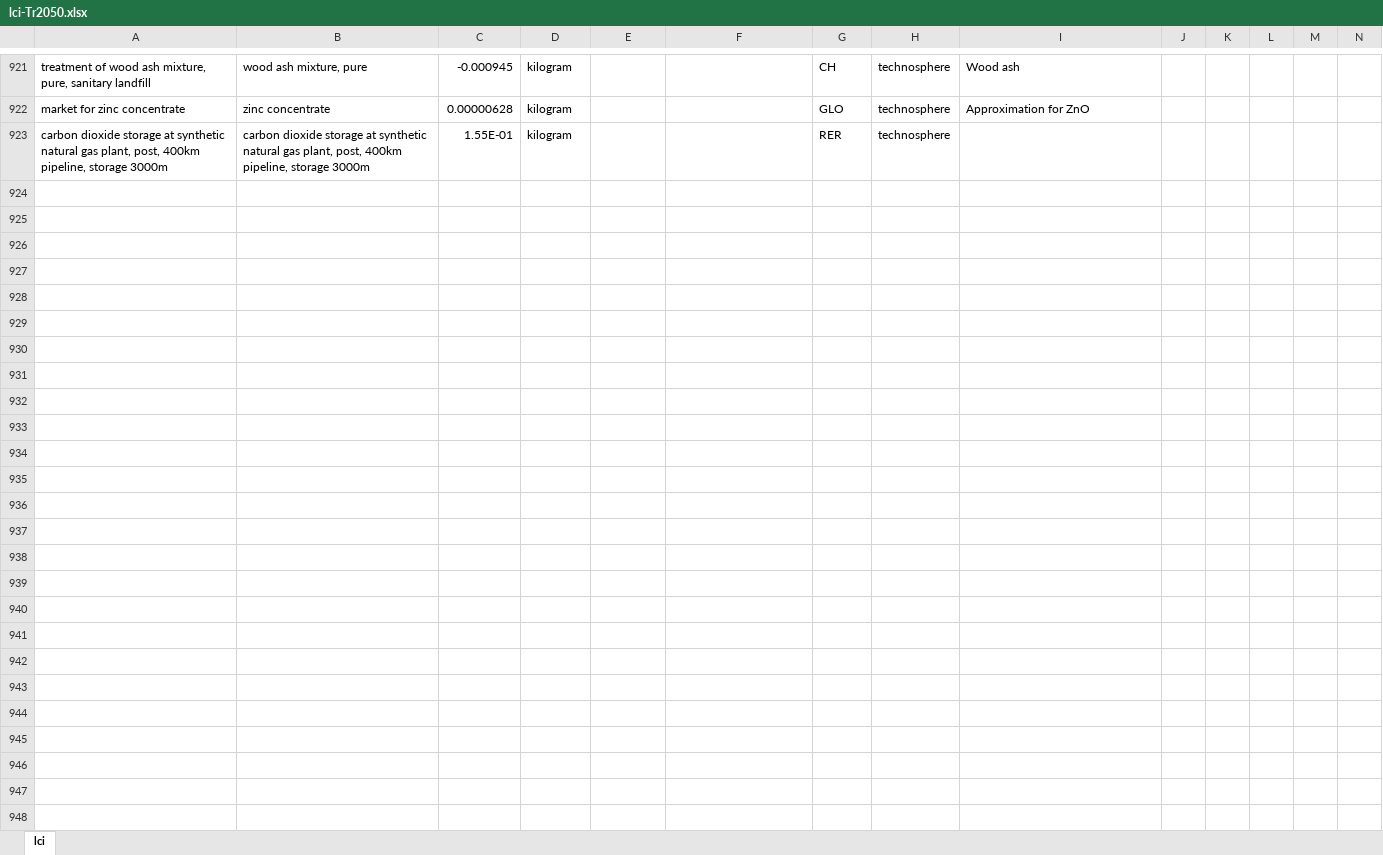
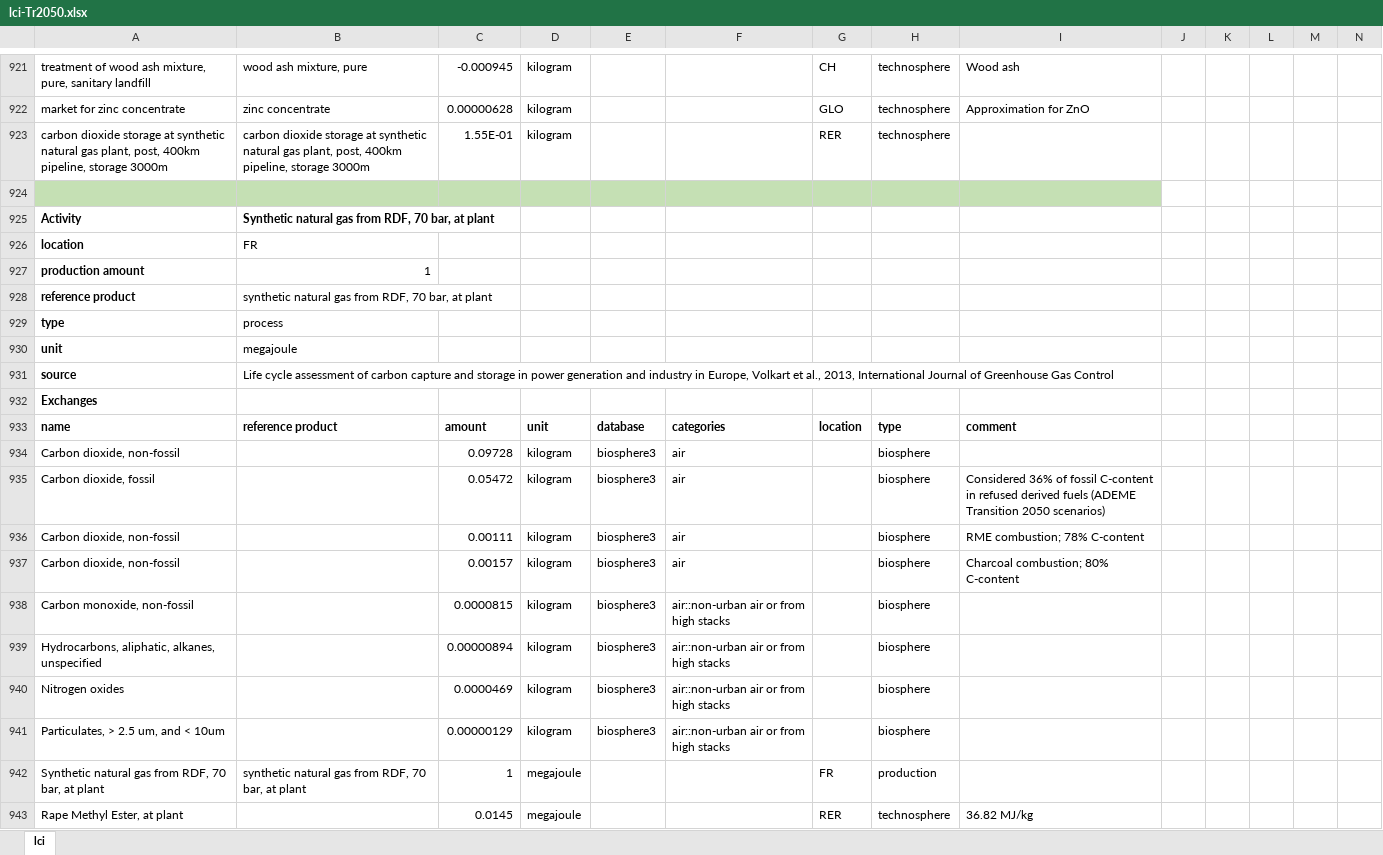
Before and after one commit to oie-mines-paristech/ADEME_scenarios_premise, an Excel workbook: inventories/lci-Tr2050.xlsx, sheet lci, drawn as a sheet; only a part is shown, gaps mark what is left out; values as stored, in another font and other column widths than the file's, no borders; rows hold the shown columns only; the diff covers the shown part only; the diff names each change by its address in the sheet, - before the commit and + after, or states it on an @@ line.

```diff
--- a/inventories/lci-Tr2050.xlsx (sheet lci)
+++ b/inventories/lci-Tr2050.xlsx (sheet lci)
+row 924: (empty)
+row 925: Activity | Synthetic natural gas from RDF, 70 bar, at plant
+row 926: location | FR
+row 927: production amount | 1
+row 928: reference product | synthetic natural gas from RDF, 70 bar, at plant
+row 929: type | process
+row 930: unit | megajoule
+row 931: source | Life cycle assessment of carbon capture and storage in power generation and industry in Europe, Volkart et al., 2013, International Journal of Greenhouse Gas Control
+row 932: Exchanges
+row 933: name | reference product | amount | unit | database | categories | location | type | comment
+row 934: Carbon dioxide, non-fossil |  | 0.09728 | kilogram | biosphere3 | air |  | biosphere
+row 935: Carbon dioxide, fossil |  | 0.05472 | kilogram | biosphere3 | air |  | biosphere | Considered 36% of fossil C-content in refused derived fuels (ADEME Transition 2050 scenarios)
+row 936: Carbon dioxide, non-fossil |  | 0.00111 | kilogram | biosphere3 | air |  | biosphere | RME combustion; 78% C-content
+row 937: Carbon dioxide, non-fossil |  | 0.00157 | kilogram | biosphere3 | air |  | biosphere | Charcoal combustion; 80% C-content
+row 938: Carbon monoxide, non-fossil |  | 0.0000815 | kilogram | biosphere3 | air::non-urban air or from high stacks |  | biosphere
+row 939: Hydrocarbons, aliphatic, alkanes, unspecified |  | 0.00000894 | kilogram | biosphere3 | air::non-urban air or from high stacks |  | biosphere
+row 940: Nitrogen oxides |  | 0.0000469 | kilogram | biosphere3 | air::non-urban air or from high stacks |  | biosphere
+row 941: Particulates, > 2.5 um, and < 10um |  | 0.00000129 | kilogram | biosphere3 | air::non-urban air or from high stacks |  | biosphere
+row 942: Synthetic natural gas from RDF, 70 bar, at plant | synthetic natural gas from RDF, 70 bar, at plant | 1 | megajoule |  |  | FR | production
+row 943: Rape Methyl Ester, at plant |  | 0.0145 | megajoule |  |  | RER | technosphere | 36.82 MJ/kg
```
Also changed, not shown: 17 added rows, 2 edited cells and cell formats elsewhere in this sheet, 1 other file.
